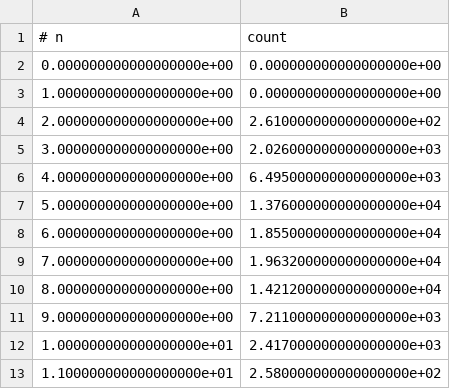
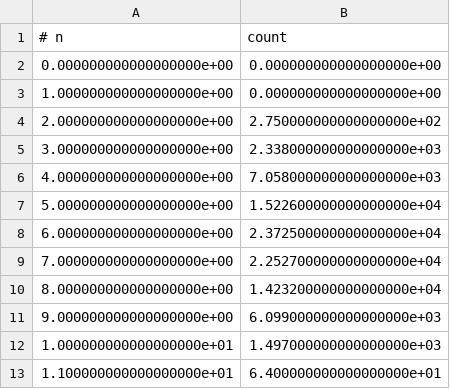
Before and after one commit to hirowgit/2B3_python_owl_logic_database_course, a CSV file: dist100.csv, drawn as a sheet.

```diff
--- a/dist100.csv
+++ b/dist100.csv
@@ -3,11 +3,11 @@
 1.000000000000000000e+00,0.000000000000000000e+00
-2.000000000000000000e+00,2.610000000000000000e+02
-3.000000000000000000e+00,2.026000000000000000e+03
-4.000000000000000000e+00,6.495000000000000000e+03
-5.000000000000000000e+00,1.376000000000000000e+04
-6.000000000000000000e+00,1.855000000000000000e+04
-7.000000000000000000e+00,1.963200000000000000e+04
-8.000000000000000000e+00,1.421200000000000000e+04
-9.000000000000000000e+00,7.211000000000000000e+03
-1.000000000000000000e+01,2.417000000000000000e+03
-1.100000000000000000e+01,2.580000000000000000e+02
+2.000000000000000000e+00,2.750000000000000000e+02
+3.000000000000000000e+00,2.338000000000000000e+03
+4.000000000000000000e+00,7.058000000000000000e+03
+5.000000000000000000e+00,1.522600000000000000e+04
+6.000000000000000000e+00,2.372500000000000000e+04
+7.000000000000000000e+00,2.252700000000000000e+04
+8.000000000000000000e+00,1.423200000000000000e+04
+9.000000000000000000e+00,6.099000000000000000e+03
+1.000000000000000000e+01,1.497000000000000000e+03
+1.100000000000000000e+01,6.400000000000000000e+01
```
Also changed, not shown: anaData.csv, dist10.csv, 12 other files.
